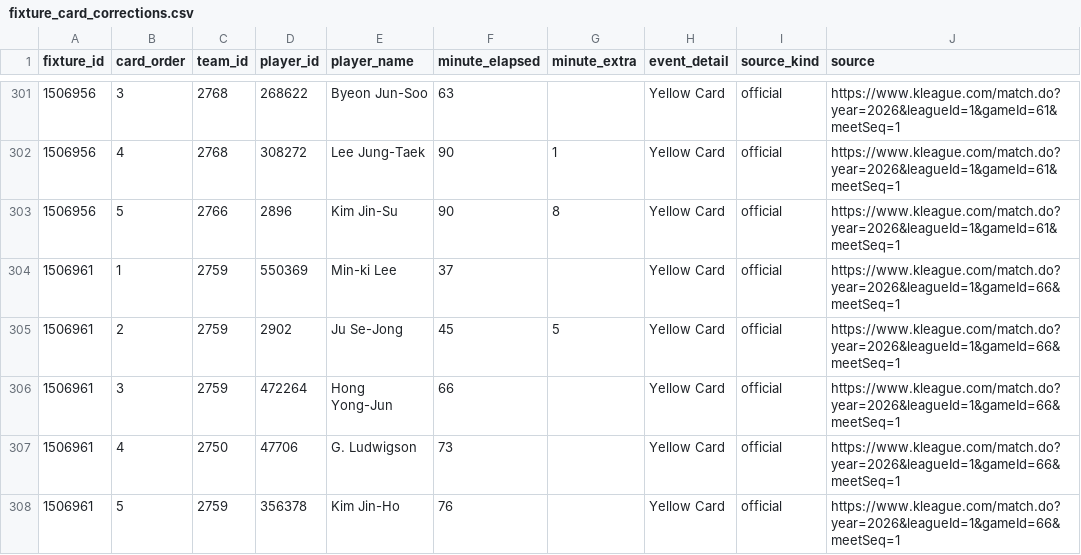
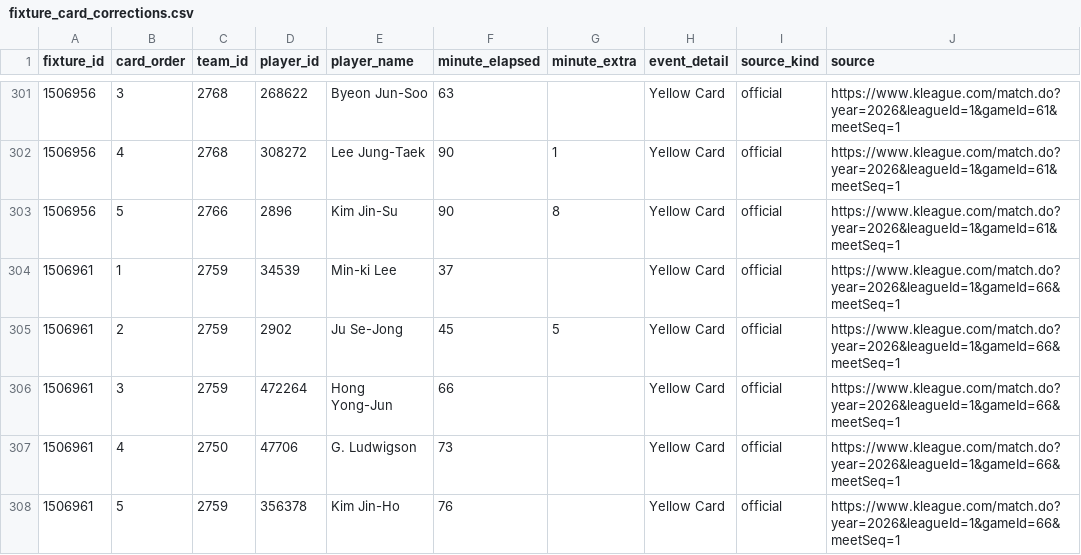
Before and after one commit to ramialfahham/football-data-pipeline, a CSV file: dbt_project/seeds/fixture_card_corrections.csv, drawn as a sheet; only a part is shown, gaps mark what is left out; the diff covers the shown part only; the diff names each change by its address in the sheet, - before the commit and + after, or states it on an @@ line.

```diff
--- a/dbt_project/seeds/fixture_card_corrections.csv
+++ b/dbt_project/seeds/fixture_card_corrections.csv
-D304 (player_id): 550369
+D304 (player_id): 34539
```
Also changed, not shown: 7 edited cells elsewhere in this file, dbt_project/seeds/fixture_result_corrections.csv, 3 other files.
